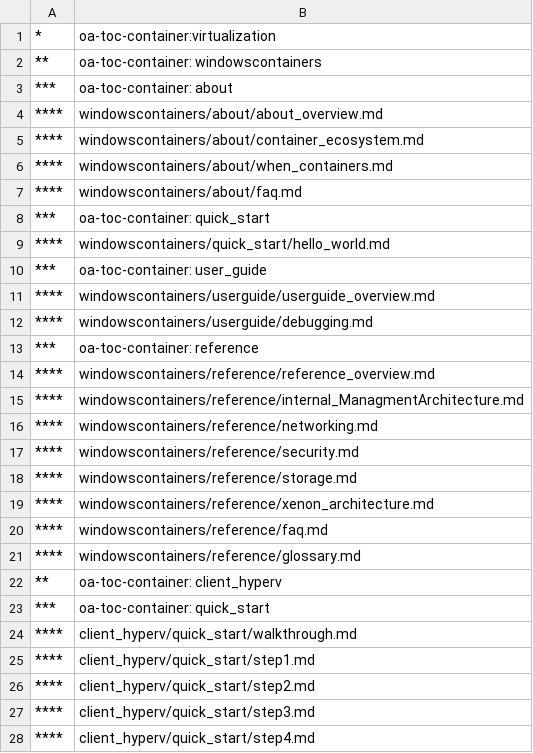
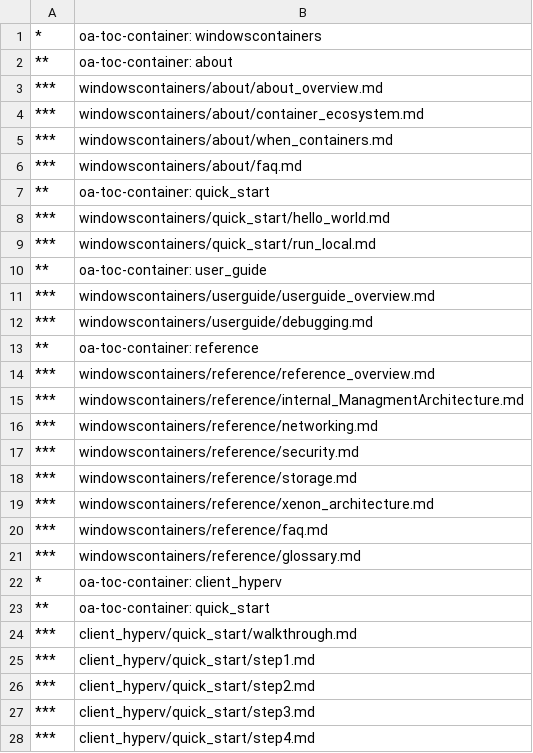
Before and after one commit to MicrosoftDocs/Virtualization-Documentation, a CSV file: virtualization/TOC.csv, drawn as a sheet; only a part is shown; the diff covers the shown part only.

```diff
--- a/virtualization/TOC.csv
+++ b/virtualization/TOC.csv
@@ -1,28 +1,28 @@
-*,oa-toc-container:virtualization
-**,oa-toc-container: windowscontainers
-***,oa-toc-container: about
-****,windowscontainers/about/about_overview.md
-****,windowscontainers/about/container_ecosystem.md
-****,windowscontainers/about/when_containers.md
-****,windowscontainers/about/faq.md
-***,oa-toc-container: quick_start
-****,windowscontainers/quick_start/hello_world.md
-***,oa-toc-container: user_guide
-****,windowscontainers/userguide/userguide_overview.md
-****,windowscontainers/userguide/debugging.md
-***,oa-toc-container: reference
-****,windowscontainers/reference/reference_overview.md
-****,windowscontainers/reference/internal_ManagmentArchitecture.md
-****,windowscontainers/reference/networking.md
-****,windowscontainers/reference/security.md
-****,windowscontainers/reference/storage.md
-****,windowscontainers/reference/xenon_architecture.md
-****,windowscontainers/reference/faq.md
-****,windowscontainers/reference/glossary.md
-**,oa-toc-container: client_hyperv	
-***,oa-toc-container: quick_start
-****,client_hyperv/quick_start/walkthrough.md
-****,client_hyperv/quick_start/step1.md
-****,client_hyperv/quick_start/step2.md
-****,client_hyperv/quick_start/step3.md
-****,client_hyperv/quick_start/step4.md
+*,oa-toc-container: windowscontainers
+**,oa-toc-container: about
+***,windowscontainers/about/about_overview.md
+***,windowscontainers/about/container_ecosystem.md
+***,windowscontainers/about/when_containers.md
+***,windowscontainers/about/faq.md
+**,oa-toc-container: quick_start
+***,windowscontainers/quick_start/hello_world.md
+***,windowscontainers/quick_start/run_local.md
+**,oa-toc-container: user_guide
+***,windowscontainers/userguide/userguide_overview.md
+***,windowscontainers/userguide/debugging.md
+**,oa-toc-container: reference
+***,windowscontainers/reference/reference_overview.md
+***,windowscontainers/reference/internal_ManagmentArchitecture.md
+***,windowscontainers/reference/networking.md
+***,windowscontainers/reference/security.md
+***,windowscontainers/reference/storage.md
+***,windowscontainers/reference/xenon_architecture.md
+***,windowscontainers/reference/faq.md
+***,windowscontainers/reference/glossary.md
+*,oa-toc-container: client_hyperv	
+**,oa-toc-container: quick_start
+***,client_hyperv/quick_start/walkthrough.md
+***,client_hyperv/quick_start/step1.md
+***,client_hyperv/quick_start/step2.md
+***,client_hyperv/quick_start/step3.md
+***,client_hyperv/quick_start/step4.md
```
Also changed, not shown: 32 edited cells elsewhere in this file, 1 other file.
